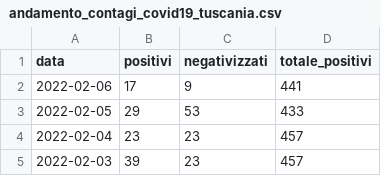
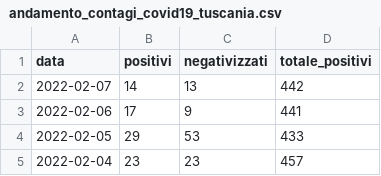
Before and after one commit to emanuele-tufarini-2/Covid19, a CSV file: andamento_contagi_covid19_tuscania.csv, drawn as a sheet; only a part is shown; the shorter side is filled out with more unchanged rows.

Commit message:
Update andamento_contagi_covid19_tuscania.csv

```diff
--- a/andamento_contagi_covid19_tuscania.csv
+++ b/andamento_contagi_covid19_tuscania.csv
@@ -1,2 +1,3 @@
 data,positivi,negativizzati,totale_positivi
+2022-02-07,14,13,442
 2022-02-06,17,9,441
```
